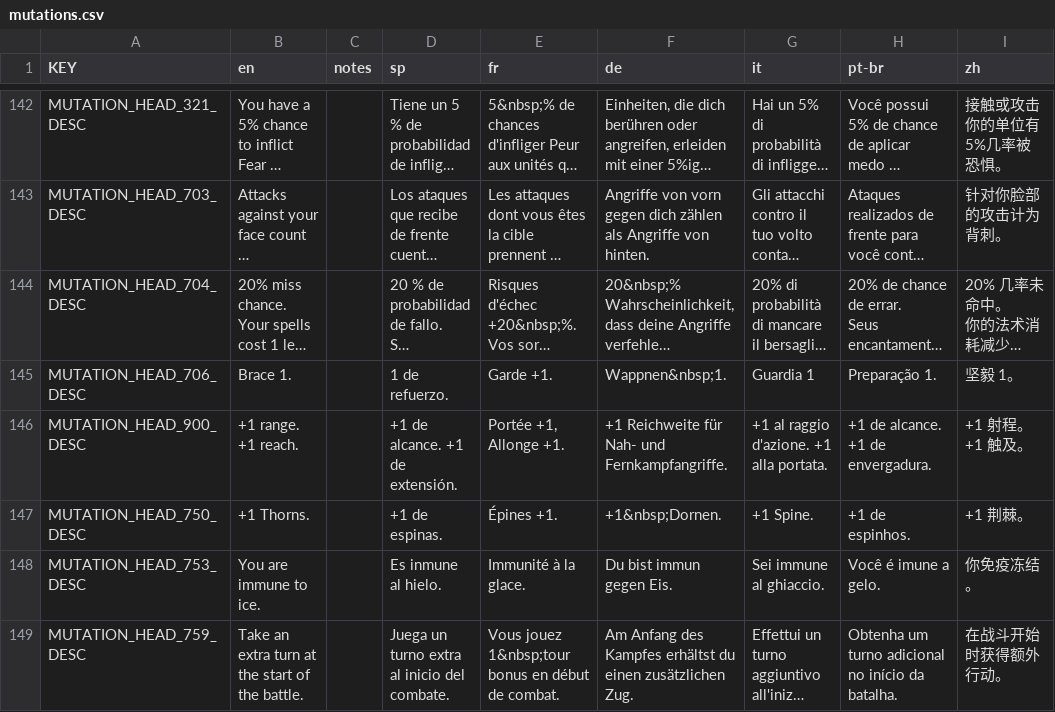
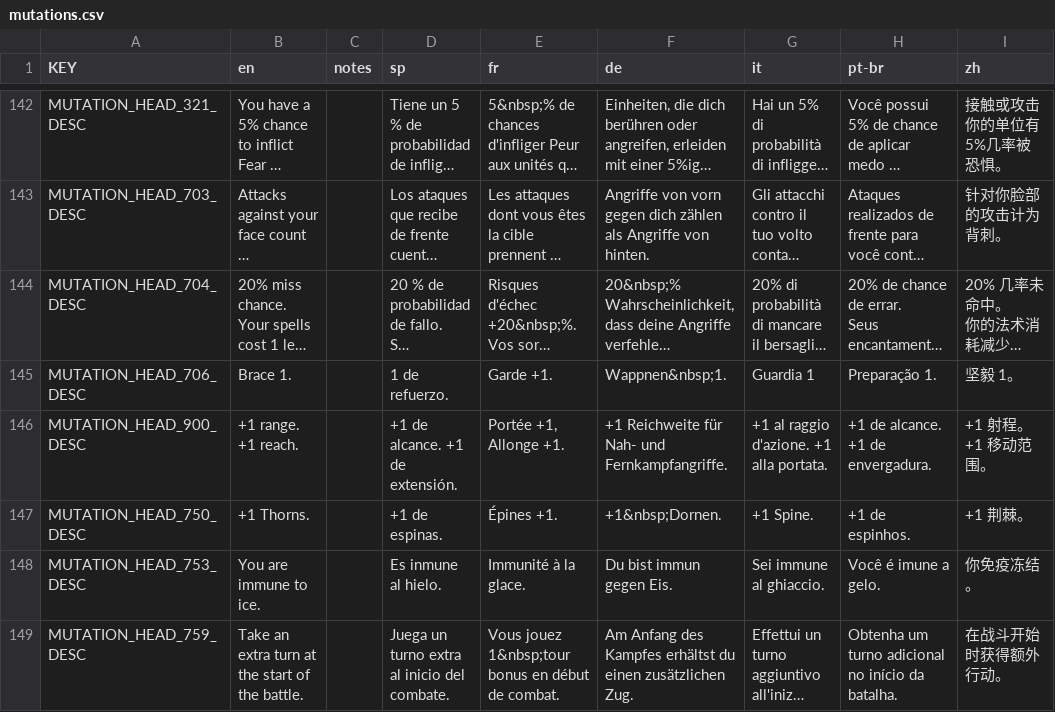
Before and after one commit to rainzz-512/Mewgenics-Chinese-Translation, a CSV file: Mewgenics_CN_patch/data/text/mutations.csv, drawn as a sheet; only a part is shown, gaps mark what is left out; long unchanged cells end in …; the diff names each change by its address in the sheet, - before the commit and + after, or states it on an @@ line.

```diff
--- a/Mewgenics_CN_patch/data/text/mutations.csv
+++ b/Mewgenics_CN_patch/data/text/mutations.csv
-I146 (zh): +1 射程。+1 触及。
+I146 (zh): +1 射程。+1 移动范围。
```
Also changed, not shown: Mewgenics_CN_patch/data/text/items.csv, Mewgenics_CN_patch/data/text/passives.csv, 1 other file.
